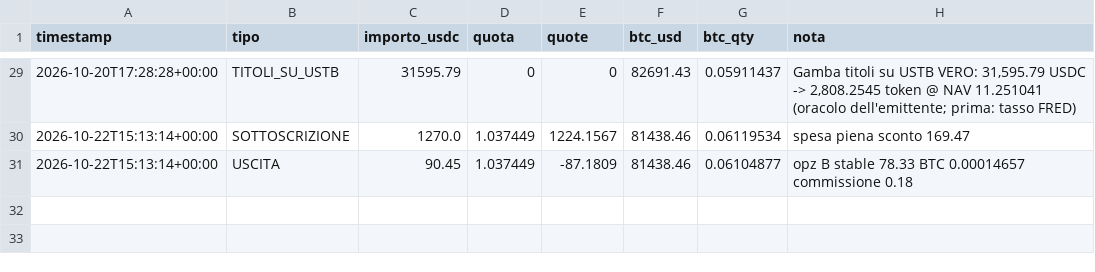
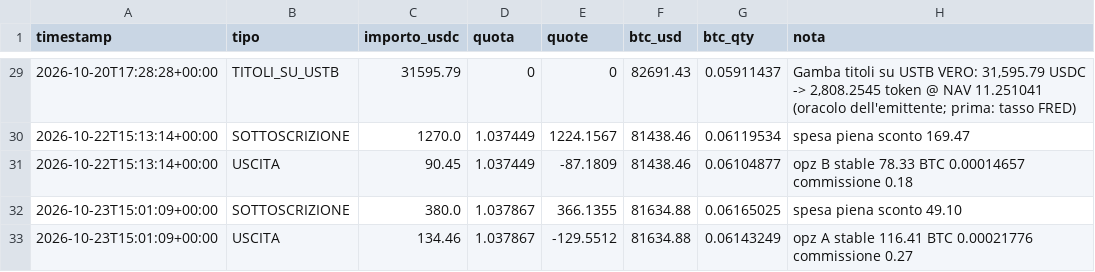
Before and after one commit to Alex00975/btc-accumulator-data, a CSV file: pubblico_one/operazioni_one.csv, drawn as a sheet; only a part is shown, gaps mark what is left out.

```diff
--- a/pubblico_one/operazioni_one.csv
+++ b/pubblico_one/operazioni_one.csv
@@ -31 +31,3 @@ timestamp,tipo,importo_usdc,quota,quote,btc_usd,btc_qty,nota
 2026-10-22T15:13:14+00:00,USCITA,90.45,1.037449,-87.1809,81438.46,0.06104877,opz B stable 78.33 BTC 0.00014657 commissione 0.18
+2026-10-23T15:01:09+00:00,SOTTOSCRIZIONE,380.0,1.037867,366.1355,81634.88,0.06165025,spesa piena sconto 49.10
+2026-10-23T15:01:09+00:00,USCITA,134.46,1.037867,-129.5512,81634.88,0.06143249,opz A stable 116.41 BTC 0.00021776 commissione 0.27
```
Also changed, not shown: pubblico_one/sigilli_one.csv, 7 other files.
